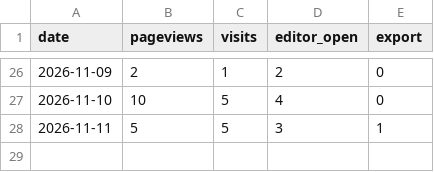
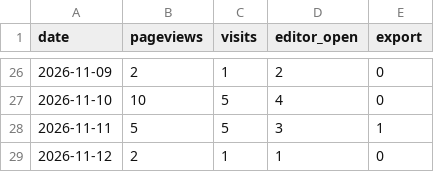
Before and after one commit to ConnorYyy/Resumake, a CSV file: data/usage-daily.csv, drawn as a sheet; only a part is shown, gaps mark what is left out; the diff names each change by its address in the sheet, - before the commit and + after, or states it on an @@ line.

```diff
--- a/data/usage-daily.csv
+++ b/data/usage-daily.csv
+row 29: 2026-11-12 | 2 | 1 | 1 | 0
```
